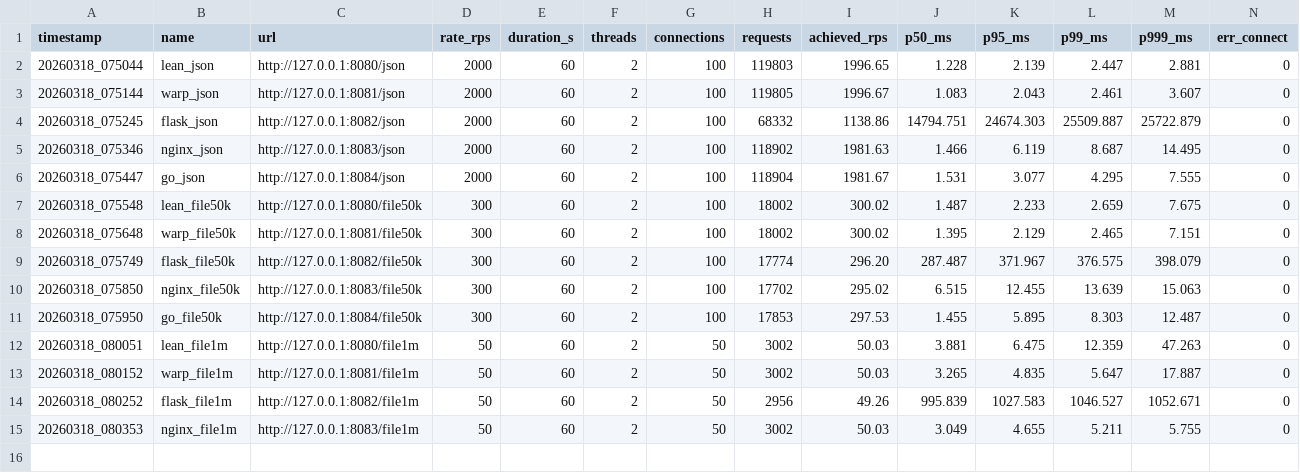
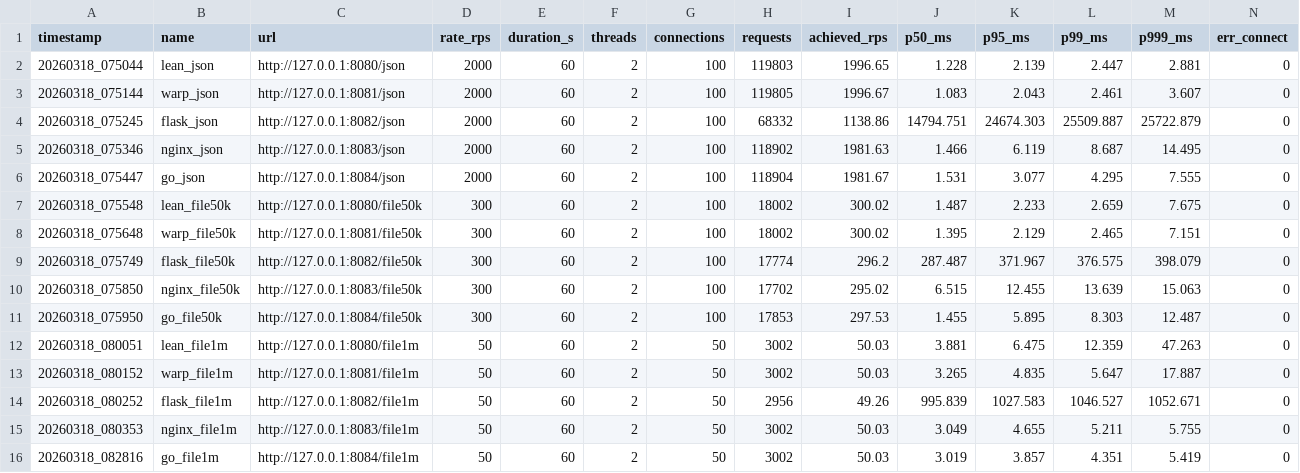
Before and after one commit to HenryGG-S/Year-4-Individual-Project, a CSV file: webserver/bench/summary.csv, drawn as a sheet; only a part is shown; rows hold the shown columns only; the diff names each change by its address in the sheet, - before the commit and + after, or states it on an @@ line.

```diff
--- a/webserver/bench/summary.csv
+++ b/webserver/bench/summary.csv
-I9 (achieved_rps): 296.20
+I9 (achieved_rps): 296.2
+row 16: 20260318_082816 | go_file1m | http://127.0.0.1:8084/file1m | 50 | 60 | 2 | 50 | 3002 | 50.03 | 3.019 | 3.857 | 4.351 | 5.419 | 0
```
Also changed, not shown: 3 other files.
